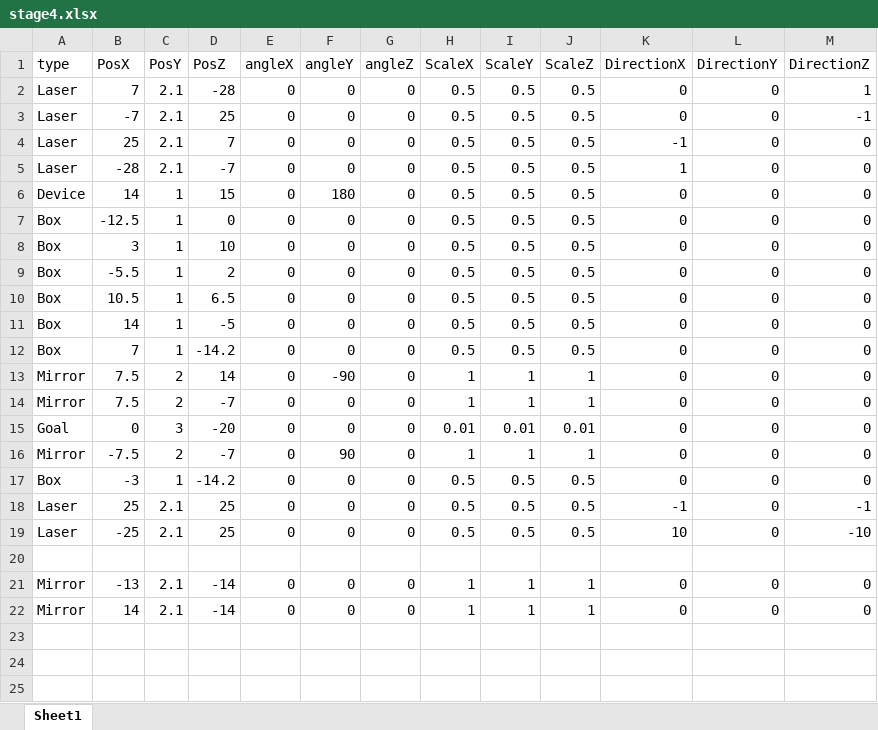
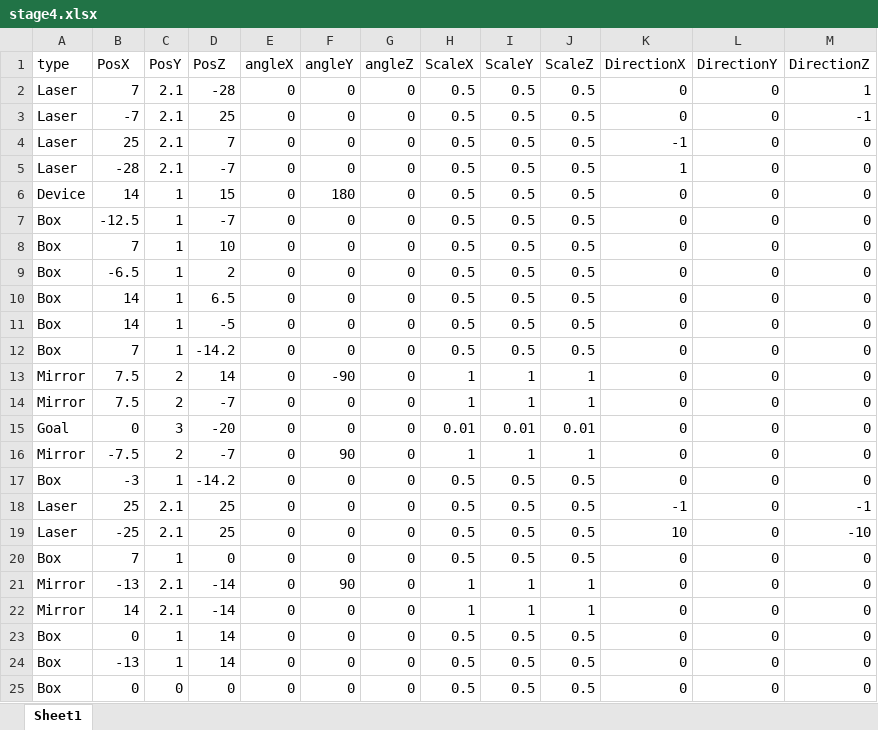
Before and after one commit to dondondokodon/2TeamProject1, an Excel workbook: Data/Excel/stage4.xlsx, sheet Sheet1, drawn as a sheet; values as stored, in another font and other column widths than the file's, no borders; the diff names each change by its address in the sheet, - before the commit and + after, or states it on an @@ line.

```diff
--- a/Data/Excel/stage4.xlsx (sheet Sheet1)
+++ b/Data/Excel/stage4.xlsx (sheet Sheet1)
-D7 (PosZ): 0
+D7 (PosZ): -7
-B8 (PosX): 3
+B8 (PosX): 7
-B9 (PosX): -5.5
+B9 (PosX): -6.5
-B10 (PosX): 10.5
+B10 (PosX): 14
-row 20: (empty)
+row 20: Box | 7 | 1 | 0 | 0 | 0 | 0 | 0.5 | 0.5 | 0.5 | 0 | 0 | 0
-F21 (angleY): 0
+F21 (angleY): 90
+row 23: Box | 0 | 1 | 14 | 0 | 0 | 0 | 0.5 | 0.5 | 0.5 | 0 | 0 | 0
+row 24: Box | -13 | 1 | 14 | 0 | 0 | 0 | 0.5 | 0.5 | 0.5 | 0 | 0 | 0
+row 25: Box | 0 | 0 | 0 | 0 | 0 | 0 | 0.5 | 0.5 | 0.5 | 0 | 0 | 0
```
Also changed, not shown: 1 other file.
